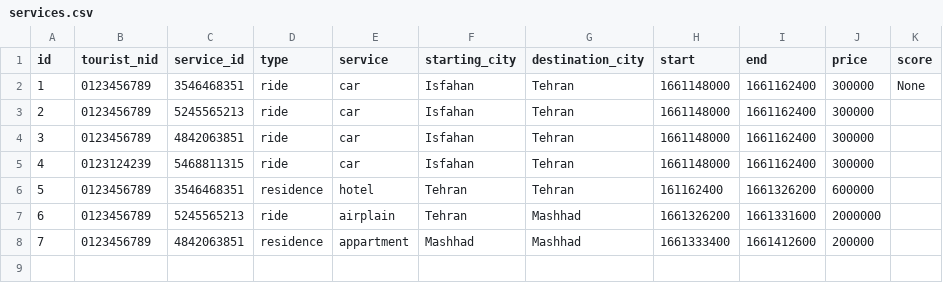
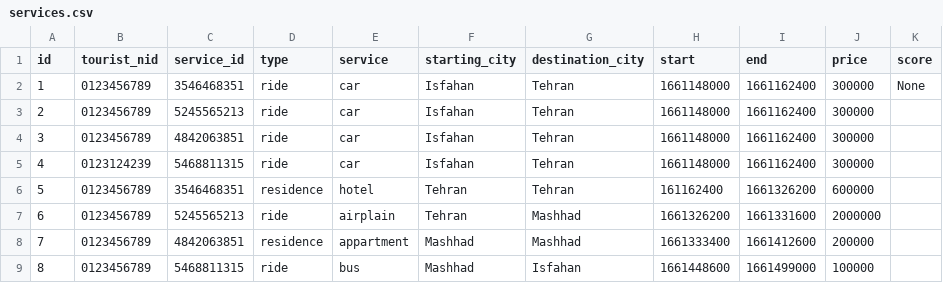
Before and after one commit to elsa199/Bootcamp3_python_Tourism-system, a CSV file: data/services.csv, drawn as a sheet.

```diff
--- a/data/services.csv
+++ b/data/services.csv
@@ -8 +8,2 @@ id,tourist_nid,service_id,type,service,starting_city,destination_city,start,end,
 7,0123456789,4842063851,residence,appartment,Mashhad,Mashhad,1661333400,1661412600,200000,
+8,0123456789,5468811315,ride,bus,Mashhad,Isfahan,1661448600,1661499000,100000,
```
Also changed, not shown: 1 other file.
